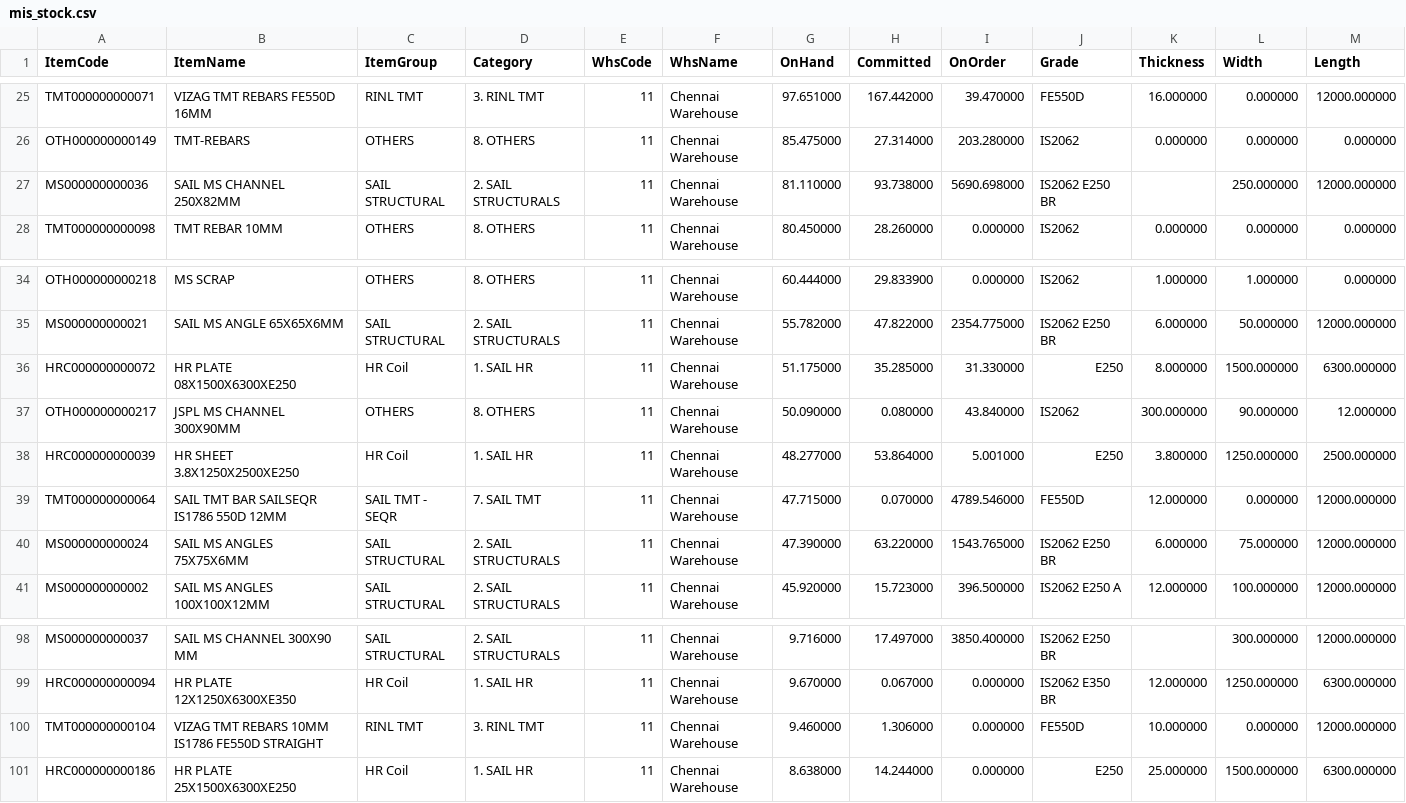
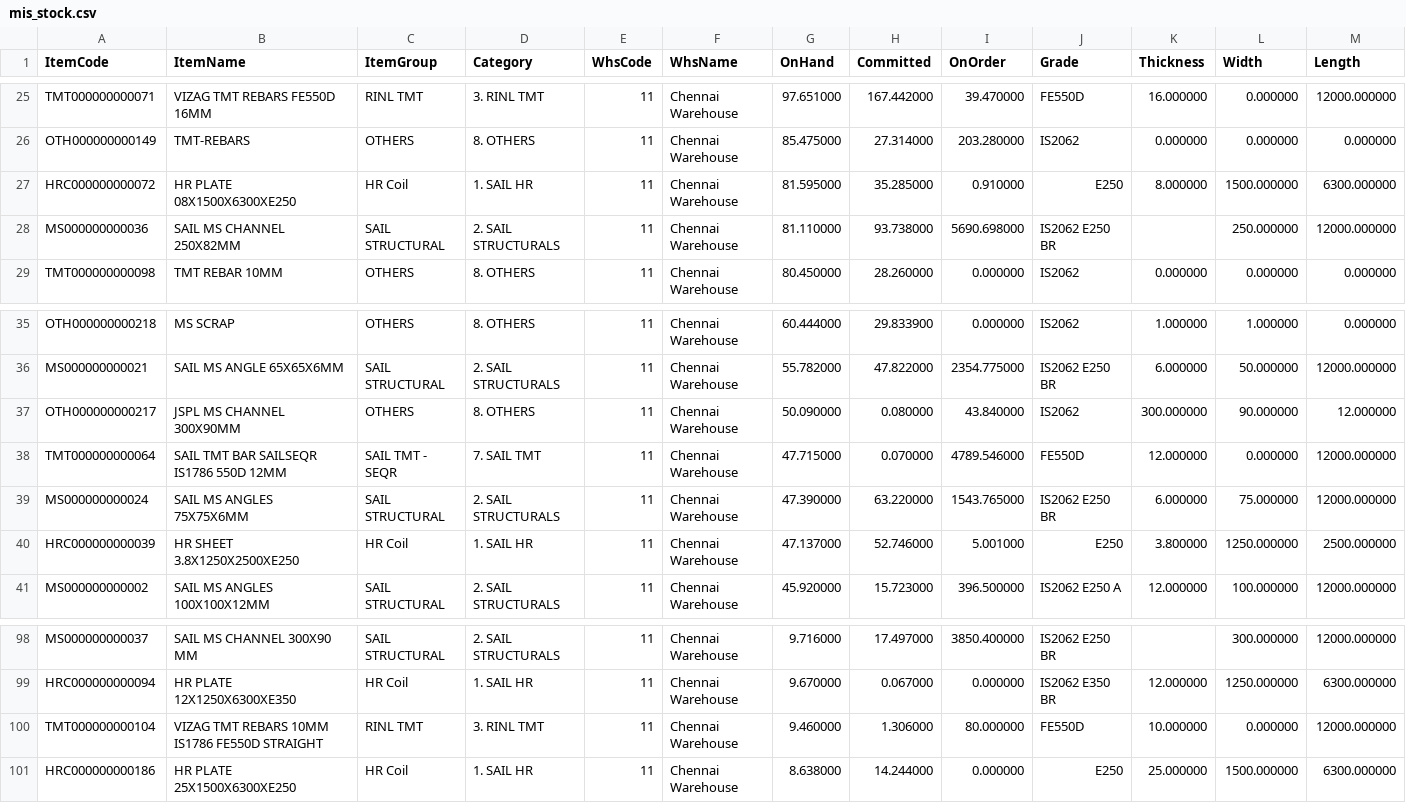
Before and after one commit to BSC23609/bsc-stock-data, a CSV file: mis_stock.csv, drawn as a sheet; only a part is shown, gaps mark what is left out.

Commit message:
stock refresh 2026-10-17 16:30

```diff
--- a/mis_stock.csv
+++ b/mis_stock.csv
@@ -26,2 +26,3 @@ TMT000000000071,VIZAG TMT REBARS FE550D 16MM,RINL TMT,3. RINL TMT,11,Chennai War
 OTH000000000149,TMT-REBARS,OTHERS,8. OTHERS,11,Chennai Warehouse,85.475000,27.314000,203.280000,IS2062,0.000000,0.000000,0.000000
+HRC000000000072,HR PLATE 08X1500X6300XE250,HR Coil,1. SAIL HR,11,Chennai Warehouse,81.595000,35.285000,0.910000,E250,8.000000,1500.000000,6300.000000
 MS000000000036,SAIL MS CHANNEL 250X82MM,SAIL STRUCTURAL,2. SAIL STRUCTURALS,11,Chennai Warehouse,81.110000,93.738000,5690.698000,IS2062 E250 BR,,250.000000,12000.000000
@@ -35,7 +36,6 @@ OTH000000000218,MS  SCRAP,OTHERS,8. OTHERS,11,Chennai Warehouse,60.444000,29.833
 MS000000000021,SAIL MS ANGLE 65X65X6MM,SAIL STRUCTURAL,2. SAIL STRUCTURALS,11,Chennai Warehouse,55.782000,47.822000,2354.775000,IS2062 E250 BR,6.000000,50.000000,12000.000000
-HRC000000000072,HR PLATE 08X1500X6300XE250,HR Coil,1. SAIL HR,11,Chennai Warehouse,51.175000,35.285000,31.330000,E250,8.000000,1500.000000,6300.000000
 OTH000000000217,JSPL MS CHANNEL 300X90MM,OTHERS,8. OTHERS,11,Chennai Warehouse,50.090000,0.080000,43.840000,IS2062,300.000000,90.000000,12.000000
-HRC000000000039,HR SHEET 3.8X1250X2500XE250,HR Coil,1. SAIL HR,11,Chennai Warehouse,48.277000,53.864000,5.001000,E250,3.800000,1250.000000,2500.000000
 TMT000000000064,SAIL TMT BAR SAILSEQR IS1786 550D 12MM,SAIL TMT - SEQR,7. SAIL TMT,11,Chennai Warehouse,47.715000,0.070000,4789.546000,FE550D,12.000000,0.000000,12000.000000
 MS000000000024,SAIL MS ANGLES 75X75X6MM,SAIL STRUCTURAL,2. SAIL STRUCTURALS,11,Chennai Warehouse,47.390000,63.220000,1543.765000,IS2062 E250 BR,6.000000,75.000000,12000.000000
+HRC000000000039,HR SHEET 3.8X1250X2500XE250,HR Coil,1. SAIL HR,11,Chennai Warehouse,47.137000,52.746000,5.001000,E250,3.800000,1250.000000,2500.000000
 MS000000000002,SAIL MS ANGLES 100X100X12MM,SAIL STRUCTURAL,2. SAIL STRUCTURALS,11,Chennai Warehouse,45.920000,15.723000,396.500000,IS2062 E250 A,12.000000,100.000000,12000.000000
@@ -99,3 +99,3 @@ MS000000000037,SAIL MS CHANNEL 300X90 MM,SAIL STRUCTURAL,2. SAIL STRUCTURALS,11,
 HRC000000000094,HR PLATE 12X1250X6300XE350,HR Coil,1. SAIL HR,11,Chennai Warehouse,9.670000,0.067000,0.000000,IS2062 E350 BR,12.000000,1250.000000,6300.000000
-TMT000000000104,VIZAG TMT REBARS 10MM  IS1786 FE550D STRAIGHT,RINL TMT,3. RINL TMT,11,Chennai Warehouse,9.460000,1.306000,0.000000,FE550D,10.000000,0.000000,12000.000000
+TMT000000000104,VIZAG TMT REBARS 10MM  IS1786 FE550D STRAIGHT,RINL TMT,3. RINL TMT,11,Chennai Warehouse,9.460000,1.306000,80.000000,FE550D,10.000000,0.000000,12000.000000
 HRC000000000186,HR PLATE 25X1500X6300XE250,HR Coil,1. SAIL HR,11,Chennai Warehouse,8.638000,14.244000,0.000000,E250,25.000000,1500.000000,6300.000000
```
Also changed, not shown: plates.csv, 3 other files.
